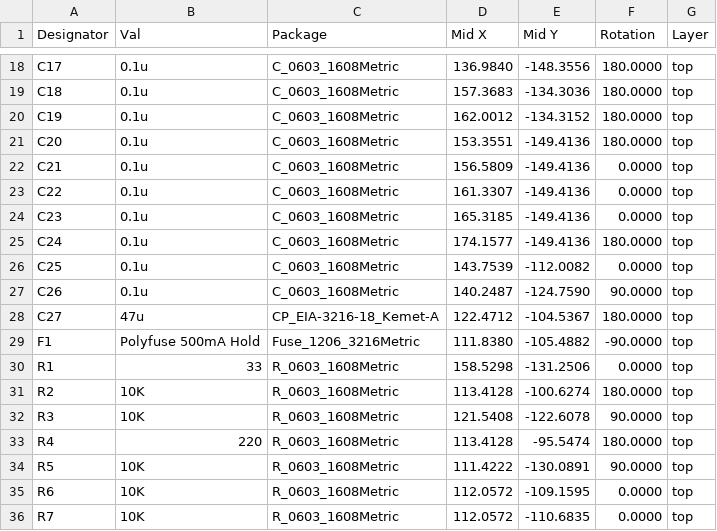
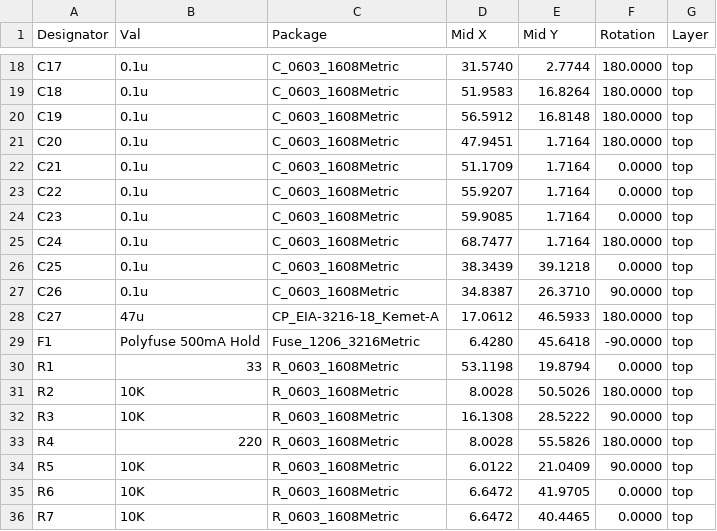
Before and after one commit to LIV2/CIDER, a CSV file: Gerbers/CIDER_cpl_jlc.csv, drawn as a sheet; only a part is shown, gaps mark what is left out; the diff covers the shown part only.

```diff
--- a/Gerbers/CIDER_cpl_jlc.csv
+++ b/Gerbers/CIDER_cpl_jlc.csv
@@ -18,19 +18,19 @@ Designator,Val,Package,Mid X,Mid Y,Rotation,Layer
-"C17","0.1u","C_0603_1608Metric",136.9840,-148.3556,180.0000,top
-"C18","0.1u","C_0603_1608Metric",157.3683,-134.3036,180.0000,top
-"C19","0.1u","C_0603_1608Metric",162.0012,-134.3152,180.0000,top
-"C20","0.1u","C_0603_1608Metric",153.3551,-149.4136,180.0000,top
-"C21","0.1u","C_0603_1608Metric",156.5809,-149.4136,0.0000,top
-"C22","0.1u","C_0603_1608Metric",161.3307,-149.4136,0.0000,top
-"C23","0.1u","C_0603_1608Metric",165.3185,-149.4136,0.0000,top
-"C24","0.1u","C_0603_1608Metric",174.1577,-149.4136,180.0000,top
-"C25","0.1u","C_0603_1608Metric",143.7539,-112.0082,0.0000,top
-"C26","0.1u","C_0603_1608Metric",140.2487,-124.7590,90.0000,top
-"C27","47u","CP_EIA-3216-18_Kemet-A",122.4712,-104.5367,180.0000,top
-"F1","Polyfuse 500mA Hold","Fuse_1206_3216Metric",111.8380,-105.4882,-90.0000,top
-"R1","33","R_0603_1608Metric",158.5298,-131.2506,0.0000,top
-"R2","10K","R_0603_1608Metric",113.4128,-100.6274,180.0000,top
-"R3","10K","R_0603_1608Metric",121.5408,-122.6078,90.0000,top
-"R4","220","R_0603_1608Metric",113.4128,-95.5474,180.0000,top
-"R5","10K","R_0603_1608Metric",111.4222,-130.0891,90.0000,top
-"R6","10K","R_0603_1608Metric",112.0572,-109.1595,0.0000,top
-"R7","10K","R_0603_1608Metric",112.0572,-110.6835,0.0000,top
+"C17","0.1u","C_0603_1608Metric",31.5740,2.7744,180.0000,top
+"C18","0.1u","C_0603_1608Metric",51.9583,16.8264,180.0000,top
+"C19","0.1u","C_0603_1608Metric",56.5912,16.8148,180.0000,top
+"C20","0.1u","C_0603_1608Metric",47.9451,1.7164,180.0000,top
+"C21","0.1u","C_0603_1608Metric",51.1709,1.7164,0.0000,top
+"C22","0.1u","C_0603_1608Metric",55.9207,1.7164,0.0000,top
+"C23","0.1u","C_0603_1608Metric",59.9085,1.7164,0.0000,top
+"C24","0.1u","C_0603_1608Metric",68.7477,1.7164,180.0000,top
+"C25","0.1u","C_0603_1608Metric",38.3439,39.1218,0.0000,top
+"C26","0.1u","C_0603_1608Metric",34.8387,26.3710,90.0000,top
+"C27","47u","CP_EIA-3216-18_Kemet-A",17.0612,46.5933,180.0000,top
+"F1","Polyfuse 500mA Hold","Fuse_1206_3216Metric",6.4280,45.6418,-90.0000,top
+"R1","33","R_0603_1608Metric",53.1198,19.8794,0.0000,top
+"R2","10K","R_0603_1608Metric",8.0028,50.5026,180.0000,top
+"R3","10K","R_0603_1608Metric",16.1308,28.5222,90.0000,top
+"R4","220","R_0603_1608Metric",8.0028,55.5826,180.0000,top
+"R5","10K","R_0603_1608Metric",6.0122,21.0409,90.0000,top
+"R6","10K","R_0603_1608Metric",6.6472,41.9705,0.0000,top
+"R7","10K","R_0603_1608Metric",6.6472,40.4465,0.0000,top
```
Also changed, not shown: 1 added row and 70 edited cells elsewhere in this file, 16 other files.
